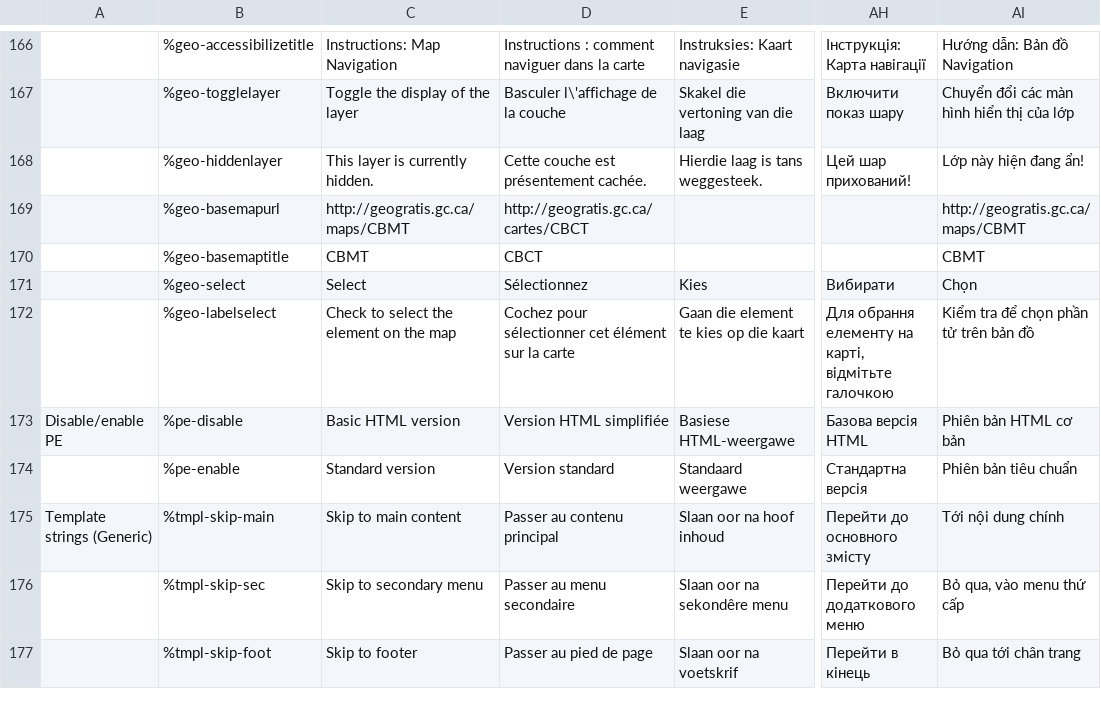
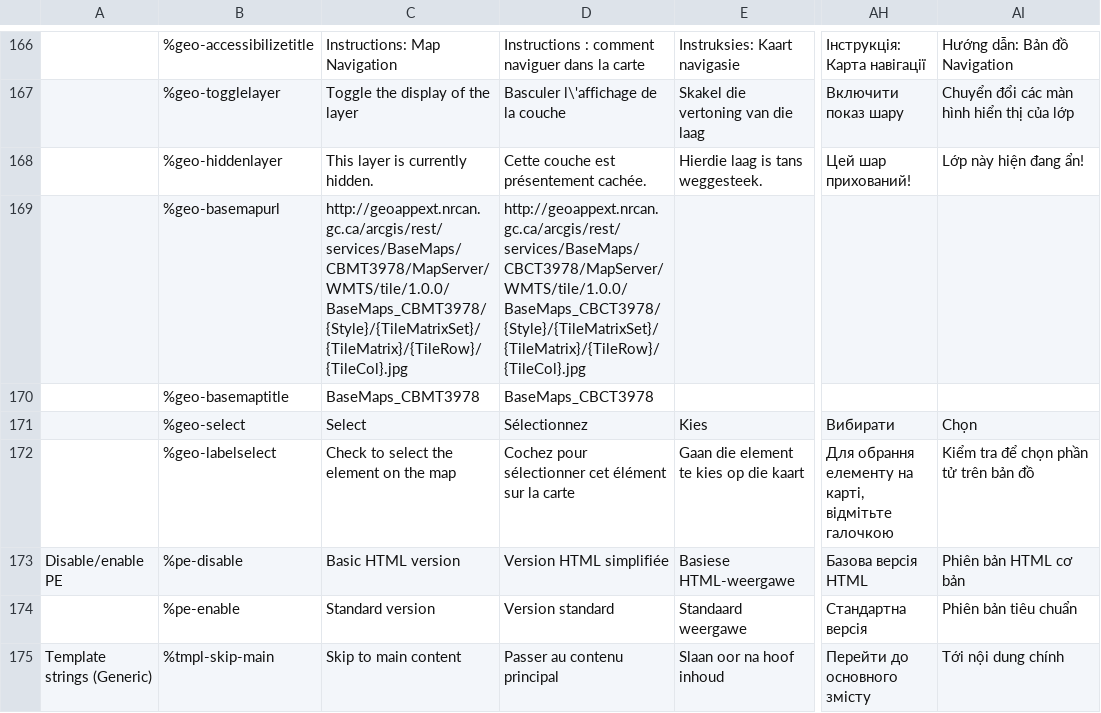
Before and after one commit to wet-boew/wet-boew, a CSV file: src/js/i18n/i18n.csv, drawn as a sheet; only a part is shown, gaps mark what is left out; the shorter side is filled out with more unchanged rows; the diff names each change by its address in the sheet, - before the commit and + after, or states it on an @@ line.

```diff
--- a/src/js/i18n/i18n.csv
+++ b/src/js/i18n/i18n.csv
-C169: http://geogratis.gc.ca/maps/CBMT
+C169: http://geoappext.nrcan.gc.ca/arcgis/rest/services/BaseMaps/CBMT3978/MapServer/WMTS/tile/1.0.0/BaseMaps_CBMT3978/{Style}/{TileMatrixSet}/{TileMatrix}/{TileRow}/{TileCol}.jpg
-D169: http://geogratis.gc.ca/cartes/CBCT
+D169: http://geoappext.nrcan.gc.ca/arcgis/rest/services/BaseMaps/CBCT3978/MapServer/WMTS/tile/1.0.0/BaseMaps_CBCT3978/{Style}/{TileMatrixSet}/{TileMatrix}/{TileRow}/{TileCol}.jpg
-AI169: http://geogratis.gc.ca/maps/CBMT
+AI169: (empty)
-C170: CBMT
+C170: BaseMaps_CBMT3978
-D170: CBCT
+D170: BaseMaps_CBCT3978
-AI170: CBMT
+AI170: (empty)
```
Also changed, not shown: 2 other files.
